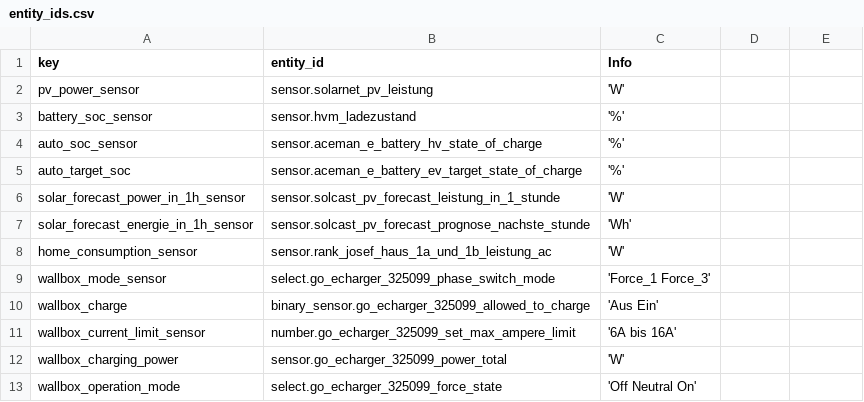
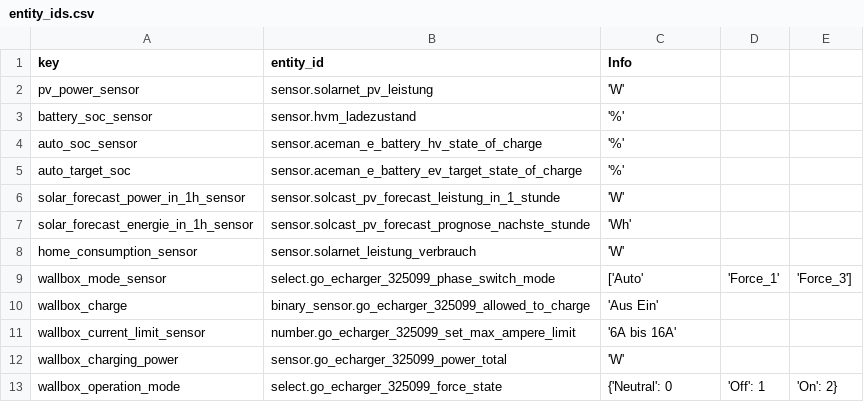
Before and after one commit to JRank46/hajr, a CSV file: helpers/entity_ids.csv, drawn as a sheet.

```diff
--- a/helpers/entity_ids.csv
+++ b/helpers/entity_ids.csv
@@ -7,4 +7,4 @@ solar_forecast_power_in_1h_sensor,sensor.solcast_pv_forecast_leistung_in_1_stund
 solar_forecast_energie_in_1h_sensor,sensor.solcast_pv_forecast_prognose_nachste_stunde,'Wh'
-home_consumption_sensor,sensor.rank_josef_haus_1a_und_1b_leistung_ac,'W'
-wallbox_mode_sensor,select.go_echarger_325099_phase_switch_mode,'Force_1 Force_3'
+home_consumption_sensor,sensor.solarnet_leistung_verbrauch,'W'
+wallbox_mode_sensor,select.go_echarger_325099_phase_switch_mode,['Auto','Force_1','Force_3']
 wallbox_charge, binary_sensor.go_echarger_325099_allowed_to_charge,'Aus Ein'
@@ -12,2 +12,2 @@ wallbox_current_limit_sensor,number.go_echarger_325099_set_max_ampere_limit, '6A
 wallbox_charging_power, sensor.go_echarger_325099_power_total, 'W'
-wallbox_operation_mode, select.go_echarger_325099_force_state, 'Off Neutral On'
+wallbox_operation_mode, select.go_echarger_325099_force_state, {'Neutral': 0,'Off': 1,'On': 2}
```
Also changed, not shown: 16 other files.
